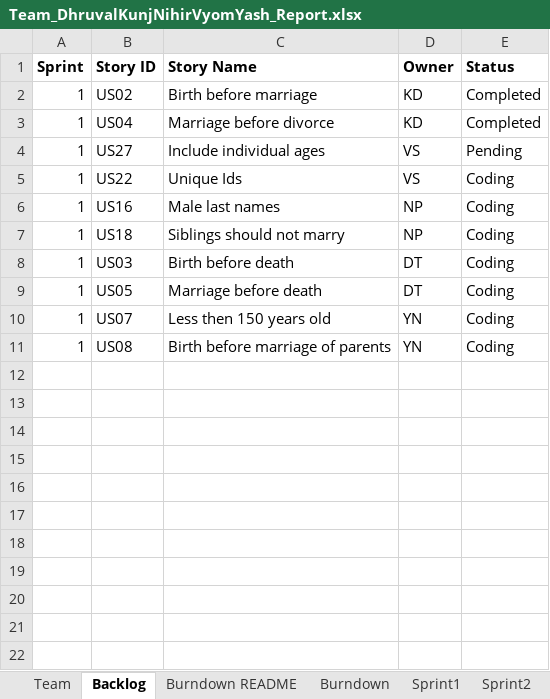
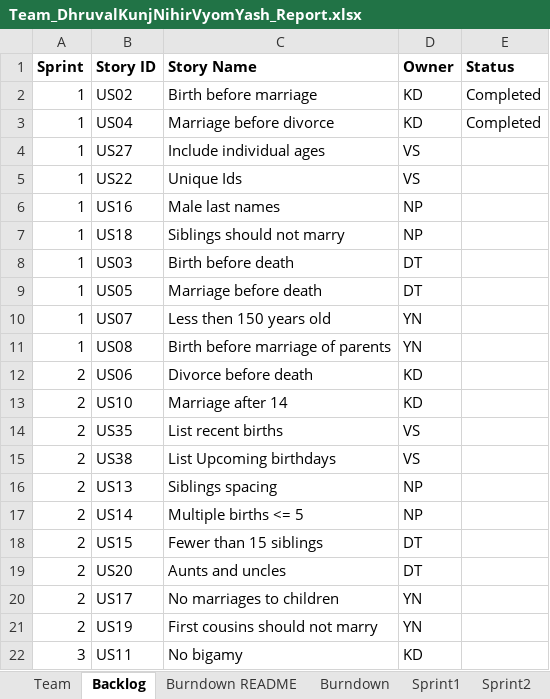
Before and after one commit to vyom-shah/CS555_Final_Project, an Excel workbook: Team_DhruvalKunjNihirVyomYash_Report.xlsx, sheet Backlog, drawn as a sheet; only a part is shown; values as stored, in another font and other column widths than the file's, no borders; the diff covers the shown part only; the diff names each change by its address in the sheet, - before the commit and + after, or states it on an @@ line.

Commit message:
Updating excel sheet

```diff
--- a/Team_DhruvalKunjNihirVyomYash_Report.xlsx (sheet Backlog)
+++ b/Team_DhruvalKunjNihirVyomYash_Report.xlsx (sheet Backlog)
-E4 (Status): Pending
+E4 (Status): (empty)
-E5:E11 (Status): Coding
+E5:E11 (Status): (empty)
+row 12: 2 | US06 | Divorce before death | KD
+row 13: 2 | US10 | Marriage after 14 | KD
+row 14: 2 | US35 | List recent births | VS
+row 15: 2 | US38 | List Upcoming birthdays | VS
+row 16: 2 | US13 | Siblings spacing | NP
+row 17: 2 | US14 | Multiple births <= 5 | NP
+row 18: 2 | US15 | Fewer than 15 siblings | DT
+row 19: 2 | US20 | Aunts and uncles | DT
+row 20: 2 | US17 | No marriages to children | YN
+row 21: 2 | US19 | First cousins should not marry | YN
+row 22: 3 | US11 | No bigamy | KD
```
Also changed, not shown: 19 added rows elsewhere in this sheet, sheet Sprint1, sheet Burndown README, charts or pictures, 3 other files.
